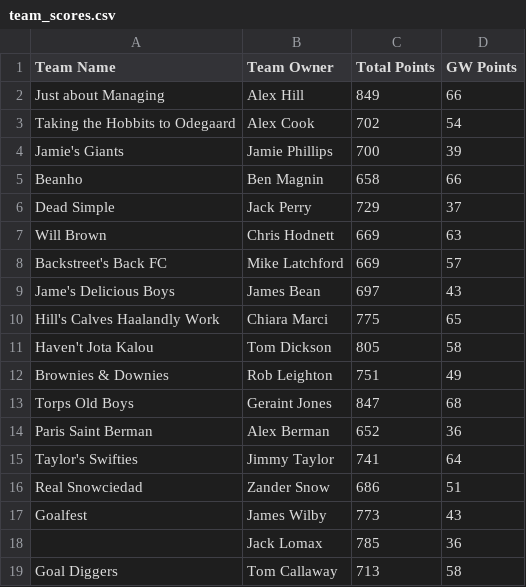
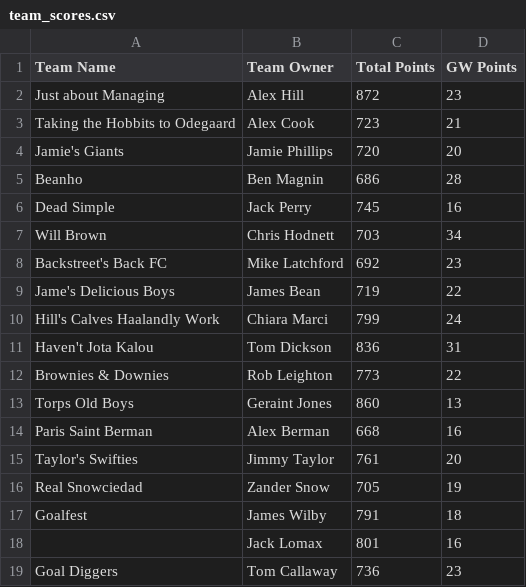
Before and after one commit to bm13563/torps-fpl, a CSV file: data/firsts/team_scores.csv, drawn as a sheet.

```diff
--- a/data/firsts/team_scores.csv
+++ b/data/firsts/team_scores.csv
@@ -1,19 +1,19 @@
 Team Name	Team Owner	Total Points	GW Points
-Just about Managing	Alex Hill	849	66
-Taking the Hobbits to Odegaard	Alex Cook	702	54
-Jamie's Giants	Jamie Phillips	700	39
-Beanho	Ben Magnin	658	66
-Dead Simple	Jack Perry	729	37
-Will Brown	Chris Hodnett	669	63
-Backstreet's Back FC	Mike Latchford	669	57
-Jame's Delicious Boys	James Bean	697	43
-Hill's Calves Haalandly Work	Chiara Marci	775	65
-Haven't Jota Kalou	Tom Dickson	805	58
-Brownies & Downies	Rob Leighton	751	49
-Torps Old Boys	Geraint Jones	847	68
-Paris Saint Berman	Alex Berman	652	36
-Taylor's Swifties	Jimmy Taylor	741	64
-Real Snowciedad	Zander Snow	686	51
-Goalfest	James Wilby	773	43
-	Jack Lomax	785	36
-Goal Diggers	Tom Callaway	713	58
+Just about Managing	Alex Hill	872	23
+Taking the Hobbits to Odegaard	Alex Cook	723	21
+Jamie's Giants	Jamie Phillips	720	20
+Beanho	Ben Magnin	686	28
+Dead Simple	Jack Perry	745	16
+Will Brown	Chris Hodnett	703	34
+Backstreet's Back FC	Mike Latchford	692	23
+Jame's Delicious Boys	James Bean	719	22
+Hill's Calves Haalandly Work	Chiara Marci	799	24
+Haven't Jota Kalou	Tom Dickson	836	31
+Brownies & Downies	Rob Leighton	773	22
+Torps Old Boys	Geraint Jones	860	13
+Paris Saint Berman	Alex Berman	668	16
+Taylor's Swifties	Jimmy Taylor	761	20
+Real Snowciedad	Zander Snow	705	19
+Goalfest	James Wilby	791	18
+	Jack Lomax	801	16
+Goal Diggers	Tom Callaway	736	23
```
Also changed, not shown: data/club/team_scores.csv, 3 other files.
